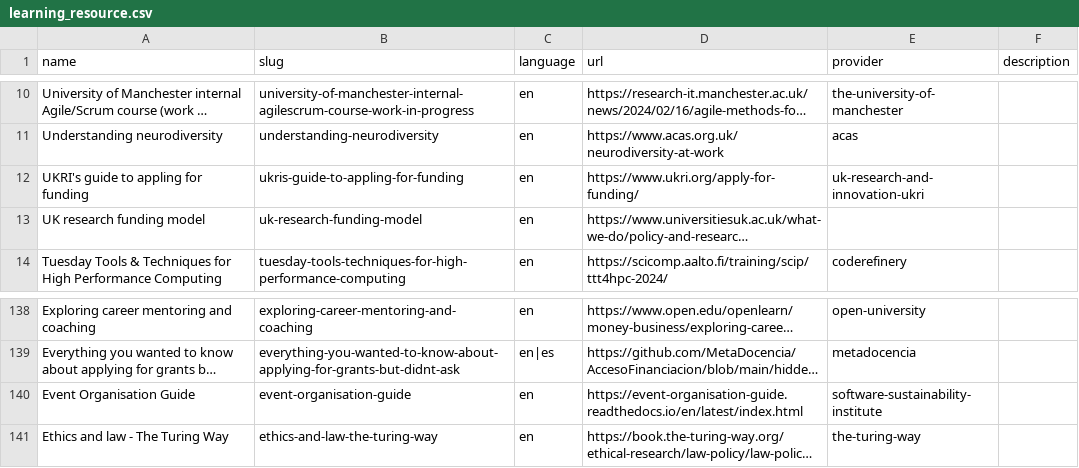
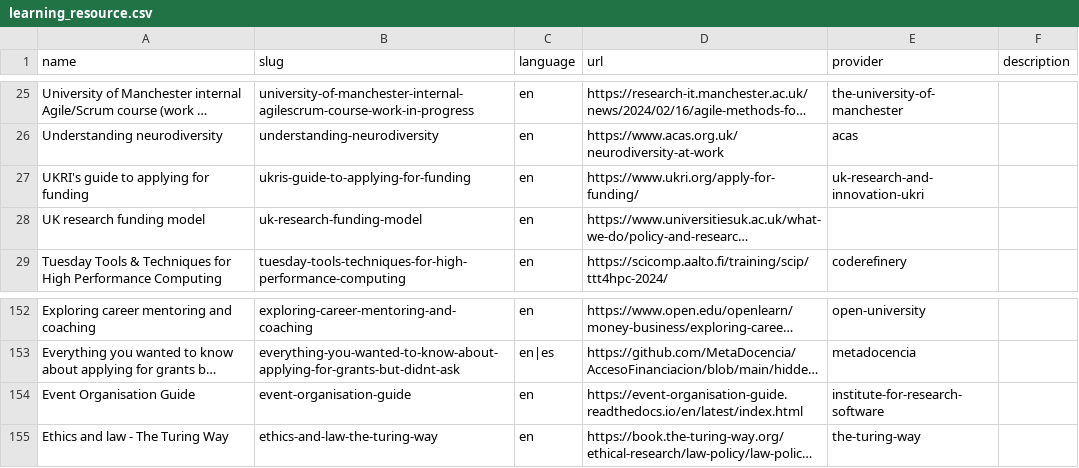
Before and after one commit to direct-framework/digital-research-competencies-framework, a CSV file: framework/learning_resource.csv, drawn as a sheet; only a part is shown, gaps mark what is left out; long unchanged cells end in …; addresses are those after the commit; the diff covers the shown part only; the diff names each change by its address in the sheet, - before the commit and + after, or states it on an @@ line.

```diff
--- a/framework/learning_resource.csv
+++ b/framework/learning_resource.csv
-A27 (name): UKRI's guide to appling for funding
+A27 (name): UKRI's guide to applying for funding
-B27 (slug): ukris-guide-to-appling-for-funding
+B27 (slug): ukris-guide-to-applying-for-funding
-E154 (provider): software-sustainability-institute
+E154 (provider): institute-for-research-software
```
Also changed, not shown: 15 added rows, 1 removed row and 5 edited cells elsewhere in this file, framework/provider.csv, framework/skill.csv, 3 other files.
